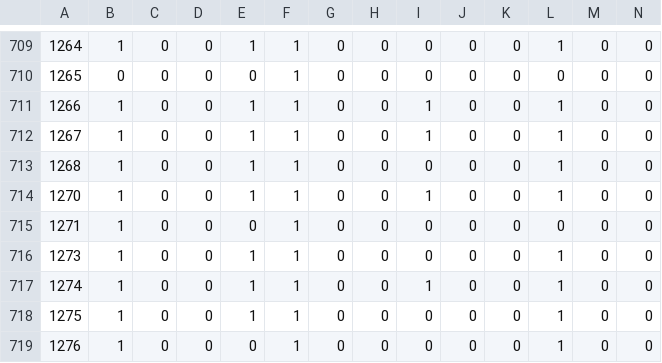
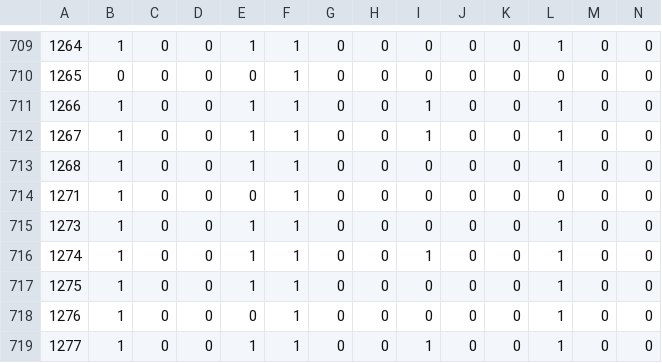
Before and after one commit to edgar-ramxs/RecSysUnab, a CSV file: datos/data-limpia/matriz-de-factorizacion.csv, drawn as a sheet; only a part is shown, gaps mark what is left out; the shorter side is filled out with more unchanged rows; rows hold the shown columns only; the diff names each change by its address in the sheet, - before the commit and + after, or states it on an @@ line.

```diff
--- a/datos/data-limpia/matriz-de-factorizacion.csv
+++ b/datos/data-limpia/matriz-de-factorizacion.csv
-row 714: 1270 | 1 | 0 | 0 | 1 | 1 | 0 | 0 | 1 | 0 | 0 | 1 | 0 | 0
```
Also changed, not shown: datos/data-limpia/matriz-de-rezagados.csv, datos/data-limpia/registros-de-usuarios.csv, 3 other files.
